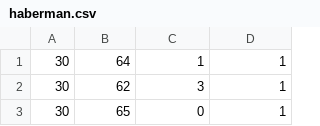
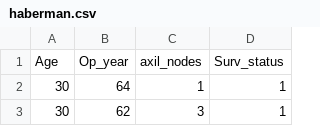
Before and after one commit to richardcsuwandi/r-projects, a CSV file: Random Forest Classifier on Haberman's Survival Dataset/haberman.csv, drawn as a sheet; only a part is shown; the shorter side is filled out with more unchanged rows; the diff names each change by its address in the sheet, - before the commit and + after, or states it on an @@ line.

Commit message:
Update haberman.csv

```diff
--- a/Random Forest Classifier on Haberman's Survival Dataset/haberman.csv
+++ b/Random Forest Classifier on Haberman's Survival Dataset/haberman.csv
+row 1: Age | Op_year | axil_nodes | Surv_status
```
